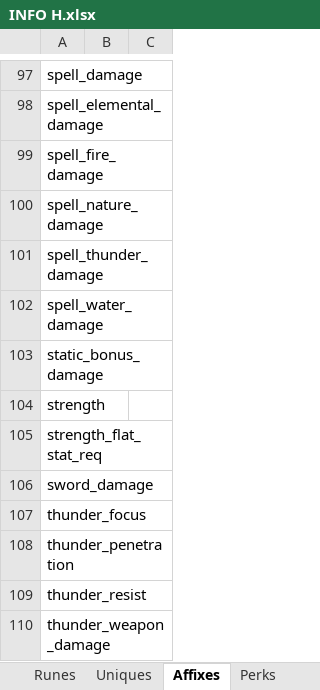
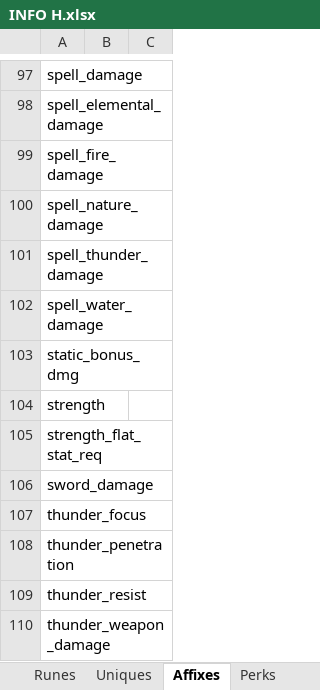
Before and after one commit to mahjerion/Craft-to-Exile-Harmony-Server, an Excel workbook: INFO H.xlsx, sheet Affixes, drawn as a sheet; only a part is shown, gaps mark what is left out; values as stored, in another font and other column widths than the file's, no borders; the diff names each change by its address in the sheet, - before the commit and + after, or states it on an @@ line.

```diff
--- a/INFO H.xlsx (sheet Affixes)
+++ b/INFO H.xlsx (sheet Affixes)
-A103: static_bonus_damage
+A103: static_bonus_dmg
```
Also changed, not shown: sheet Uniques, sheet Mod List, other sheet tabs, charts or pictures, 2 other files.
